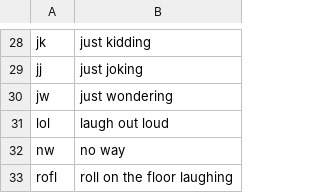
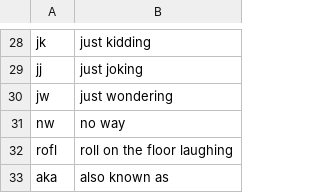
Before and after one commit to brannondorsey/exchatter, a CSV file: data/dictionaries/text_acronyms.csv, drawn as a sheet; only a part is shown, gaps mark what is left out; the shorter side is filled out with more unchanged rows; the diff names each change by its address in the sheet, - before the commit and + after, or states it on an @@ line.

```diff
--- a/data/dictionaries/text_acronyms.csv
+++ b/data/dictionaries/text_acronyms.csv
-row 31: lol | laugh out loud
```
Also changed, not shown: data/dictionaries/casual_misspellings.csv, 6 other files.
